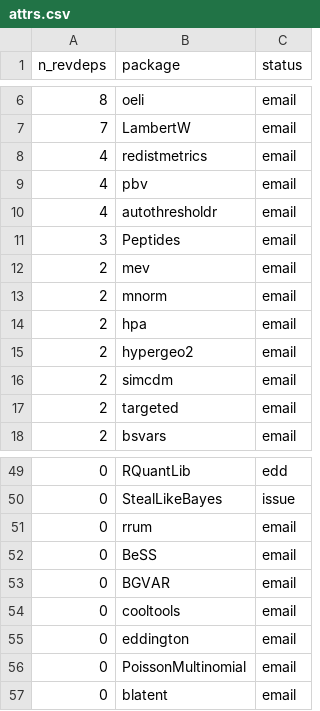
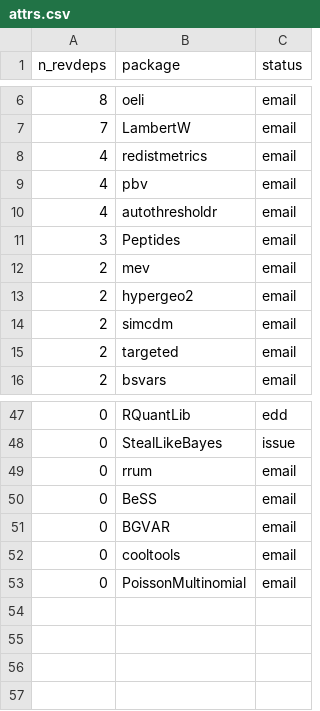
Before and after one commit to Enchufa2/Rcpp-mask-Rf_error, a CSV file: lists/attrs.csv, drawn as a sheet; only a part is shown, gaps mark what is left out.

```diff
--- a/lists/attrs.csv
+++ b/lists/attrs.csv
@@ -12,4 +12,2 @@ n_revdeps,package,status
 2,mev,email
-2,mnorm,email
-2,hpa,email
 2,hypergeo2,email
@@ -54,4 +52,2 @@ n_revdeps,package,status
 0,cooltools,email
-0,eddington,email
 0,PoissonMultinomial,email
-0,blatent,email
```
Also changed, not shown: lists/forward1.csv, lists/other.csv.
